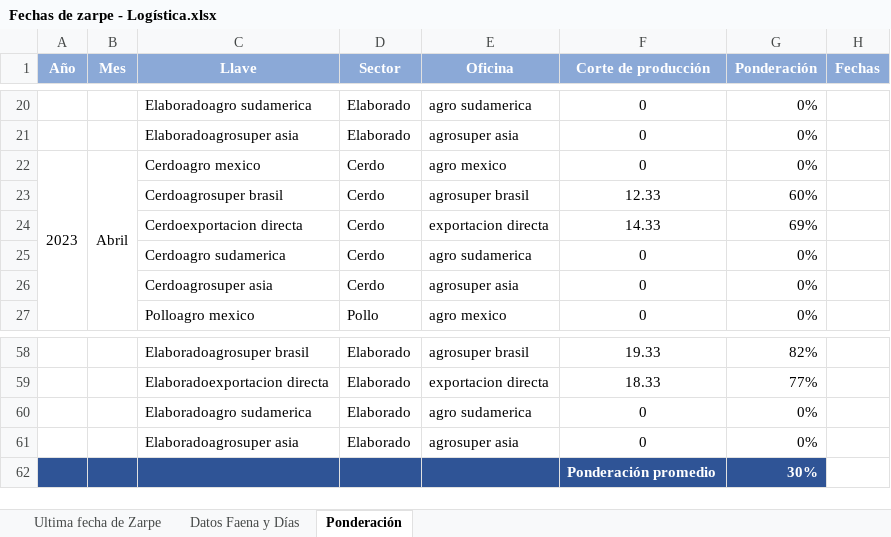
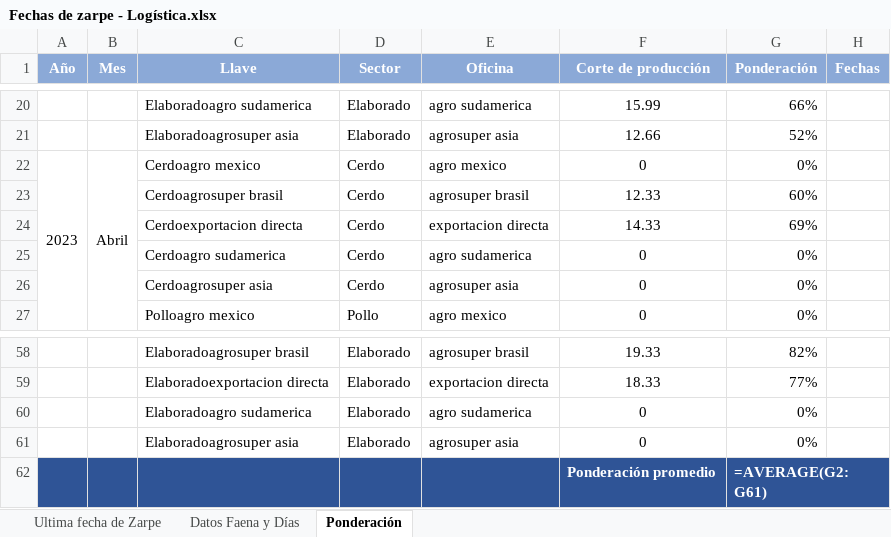
Before and after one commit to tiarasilva/plan-irrestricto-Agrosuper, an Excel workbook: Colaboraciones plan de ventas/Fechas de zarpe - Logística.xlsx, sheet Ponderación, drawn as a sheet; only a part is shown, gaps mark what is left out; values as stored, in another font and other column widths than the file's, no borders; formulas without a stored value are shown as written; the diff covers the shown part only; the diff names each change by its address in the sheet, - before the commit and + after, or states it on an @@ line.

```diff
--- a/Colaboraciones plan de ventas/Fechas de zarpe - Logística.xlsx (sheet Ponderación)
+++ b/Colaboraciones plan de ventas/Fechas de zarpe - Logística.xlsx (sheet Ponderación)
-F20 (Corte de producción): 0
+F20 (Corte de producción): 15.99
-G20 (Ponderación): 0%
+G20 (Ponderación): 66%
-F21 (Corte de producción): 0
+F21 (Corte de producción): 12.66
-G21 (Ponderación): 0%
+G21 (Ponderación): 52%
-G62 (Ponderación): 30%
+G62 (Ponderación): =AVERAGE(G2:G61)
```
Also changed, not shown: 32 edited cells elsewhere in this sheet, sheet Datos Faena y Días, Plan de ventas irrestricto.xlsx, 1 other file.
